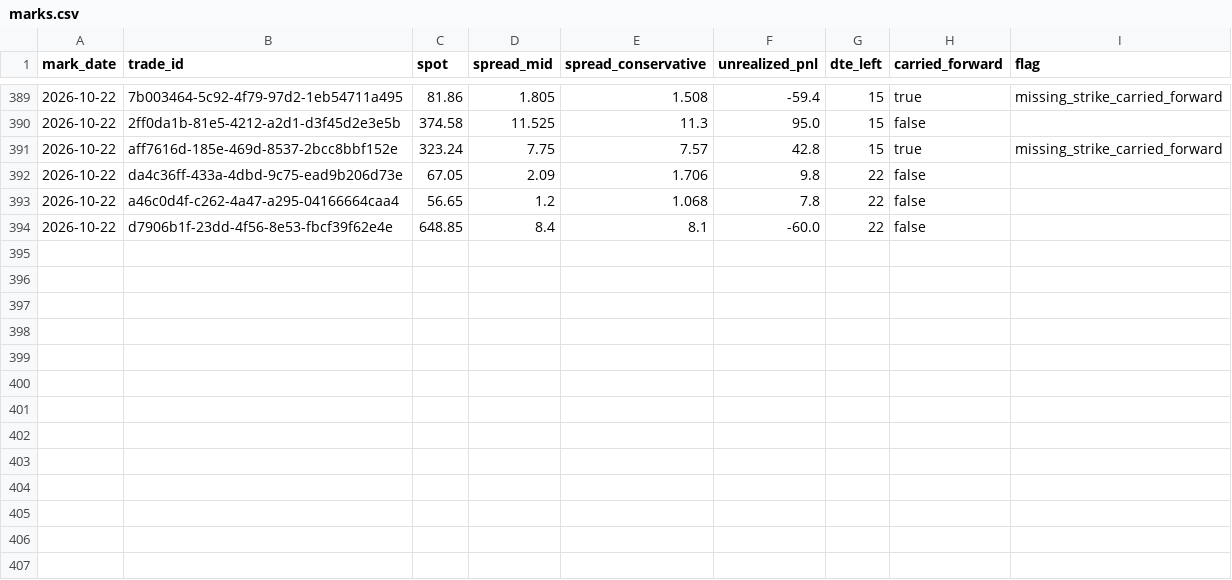
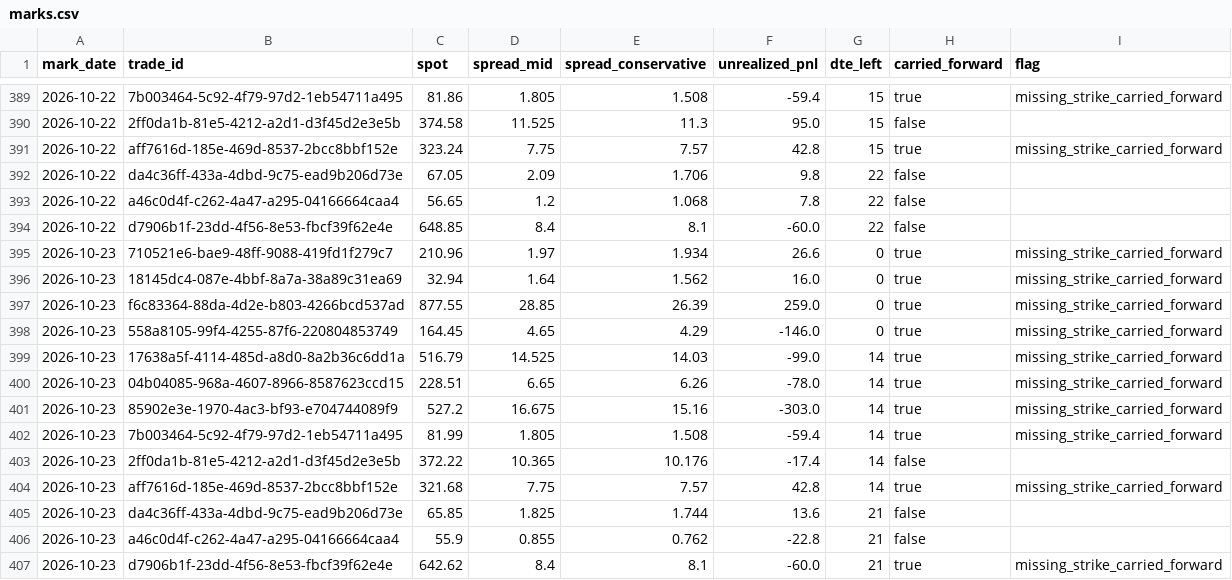
Before and after one commit to PandaGrdn/options_screener, a CSV file: data/marks.csv, drawn as a sheet; only a part is shown, gaps mark what is left out; the diff names each change by its address in the sheet, - before the commit and + after, or states it on an @@ line.

```diff
--- a/data/marks.csv
+++ b/data/marks.csv
+row 395: 2026-10-23 | 710521e6-bae9-48ff-9088-419fd1f279c7 | 210.96 | 1.97 | 1.934 | 26.6 | 0 | true | missing_strike_carried_forward
+row 396: 2026-10-23 | 18145dc4-087e-4bbf-8a7a-38a89c31ea69 | 32.94 | 1.64 | 1.562 | 16.0 | 0 | true | missing_strike_carried_forward
+row 397: 2026-10-23 | f6c83364-88da-4d2e-b803-4266bcd537ad | 877.55 | 28.85 | 26.39 | 259.0 | 0 | true | missing_strike_carried_forward
+row 398: 2026-10-23 | 558a8105-99f4-4255-87f6-220804853749 | 164.45 | 4.65 | 4.29 | -146.0 | 0 | true | missing_strike_carried_forward
+row 399: 2026-10-23 | 17638a5f-4114-485d-a8d0-8a2b36c6dd1a | 516.79 | 14.525 | 14.03 | -99.0 | 14 | true | missing_strike_carried_forward
+row 400: 2026-10-23 | 04b04085-968a-4607-8966-8587623ccd15 | 228.51 | 6.65 | 6.26 | -78.0 | 14 | true | missing_strike_carried_forward
+row 401: 2026-10-23 | 85902e3e-1970-4ac3-bf93-e704744089f9 | 527.2 | 16.675 | 15.16 | -303.0 | 14 | true | missing_strike_carried_forward
+row 402: 2026-10-23 | 7b003464-5c92-4f79-97d2-1eb54711a495 | 81.99 | 1.805 | 1.508 | -59.4 | 14 | true | missing_strike_carried_forward
+row 403: 2026-10-23 | 2ff0da1b-81e5-4212-a2d1-d3f45d2e3e5b | 372.22 | 10.365 | 10.176 | -17.4 | 14 | false
+row 404: 2026-10-23 | aff7616d-185e-469d-8537-2bcc8bbf152e | 321.68 | 7.75 | 7.57 | 42.8 | 14 | true | missing_strike_carried_forward
+row 405: 2026-10-23 | da4c36ff-433a-4dbd-9c75-ead9b206d73e | 65.85 | 1.825 | 1.744 | 13.6 | 21 | false
+row 406: 2026-10-23 | a46c0d4f-c262-4a47-a295-04166664caa4 | 55.9 | 0.855 | 0.762 | -22.8 | 21 | false
+row 407: 2026-10-23 | d7906b1f-23dd-4f56-8e53-fbcf39f62e4e | 642.62 | 8.4 | 8.1 | -60.0 | 21 | true | missing_strike_carried_forward
```
Also changed, not shown: data/forecasts.csv, data/trades.csv, 6 other files.
